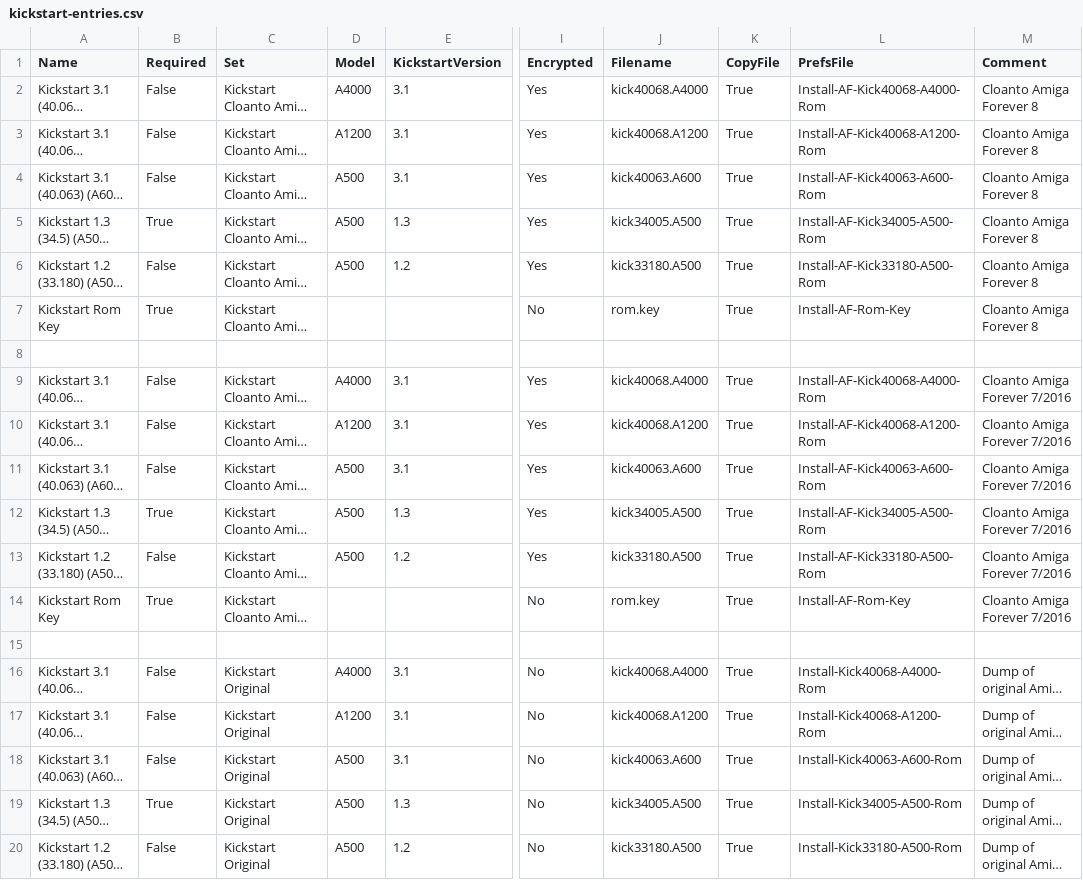
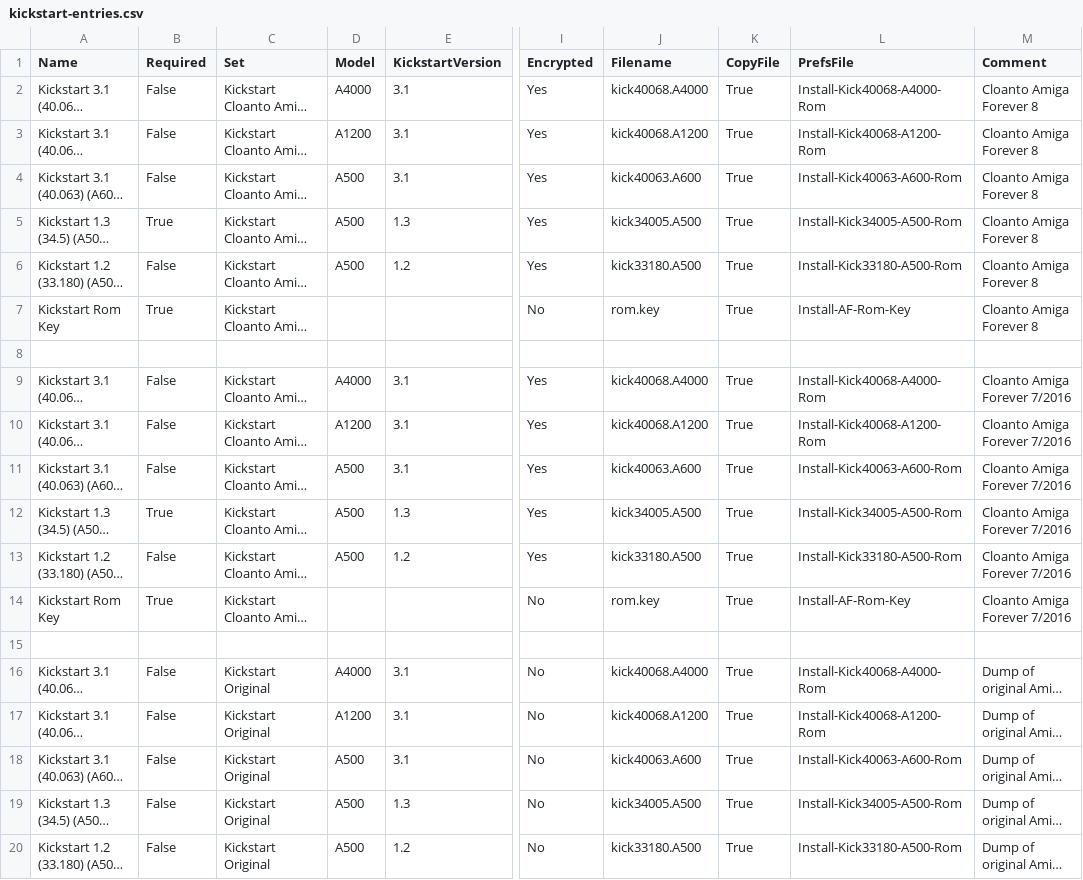
Before and after one commit to henrikstengaard/hstwb-installer, a CSV file: data/kickstart-entries.csv, drawn as a sheet; only a part is shown, gaps mark what is left out; long unchanged cells end in …; the diff names each change by its address in the sheet, - before the commit and + after, or states it on an @@ line.

Commit message:
Update setup and run scripts to support updated amiga os and kickstart installation. Install auto updating mmulibs for all amiga os. Fix disk icon installation.

```diff
--- a/data/kickstart-entries.csv
+++ b/data/kickstart-entries.csv
-L2 (PrefsFile): Install-AF-Kick40068-A4000-Rom
+L2 (PrefsFile): Install-Kick40068-A4000-Rom
-L3 (PrefsFile): Install-AF-Kick40068-A1200-Rom
+L3 (PrefsFile): Install-Kick40068-A1200-Rom
-L4 (PrefsFile): Install-AF-Kick40063-A600-Rom
+L4 (PrefsFile): Install-Kick40063-A600-Rom
-L5 (PrefsFile): Install-AF-Kick34005-A500-Rom
+L5 (PrefsFile): Install-Kick34005-A500-Rom
-L6 (PrefsFile): Install-AF-Kick33180-A500-Rom
+L6 (PrefsFile): Install-Kick33180-A500-Rom
-L9 (PrefsFile): Install-AF-Kick40068-A4000-Rom
+L9 (PrefsFile): Install-Kick40068-A4000-Rom
-L10 (PrefsFile): Install-AF-Kick40068-A1200-Rom
+L10 (PrefsFile): Install-Kick40068-A1200-Rom
-L11 (PrefsFile): Install-AF-Kick40063-A600-Rom
+L11 (PrefsFile): Install-Kick40063-A600-Rom
-L12 (PrefsFile): Install-AF-Kick34005-A500-Rom
+L12 (PrefsFile): Install-Kick34005-A500-Rom
-L13 (PrefsFile): Install-AF-Kick33180-A500-Rom
+L13 (PrefsFile): Install-Kick33180-A500-Rom
-B19 (Required): True
+B19 (Required): False
```
Also changed, not shown: 44 other files.
